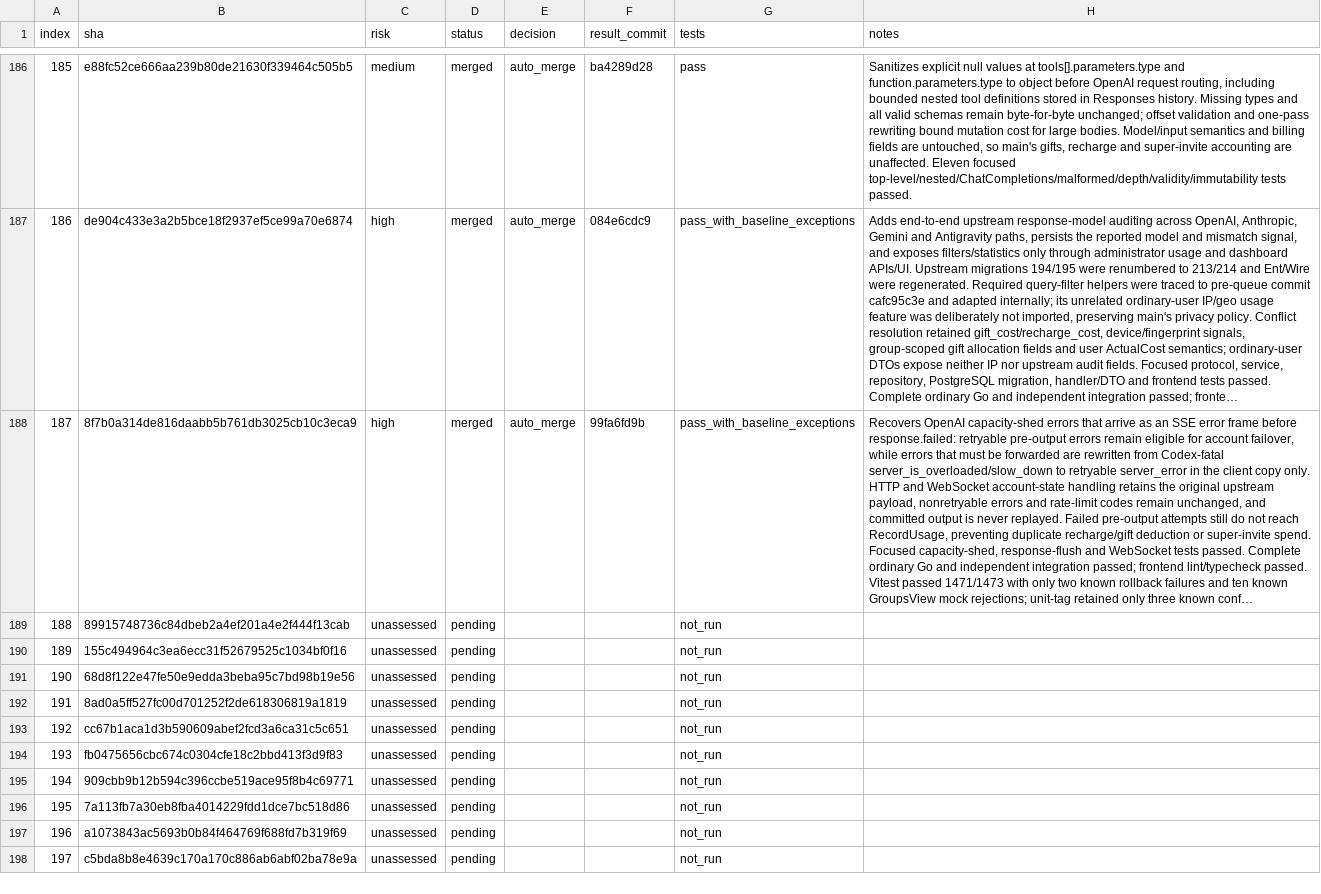
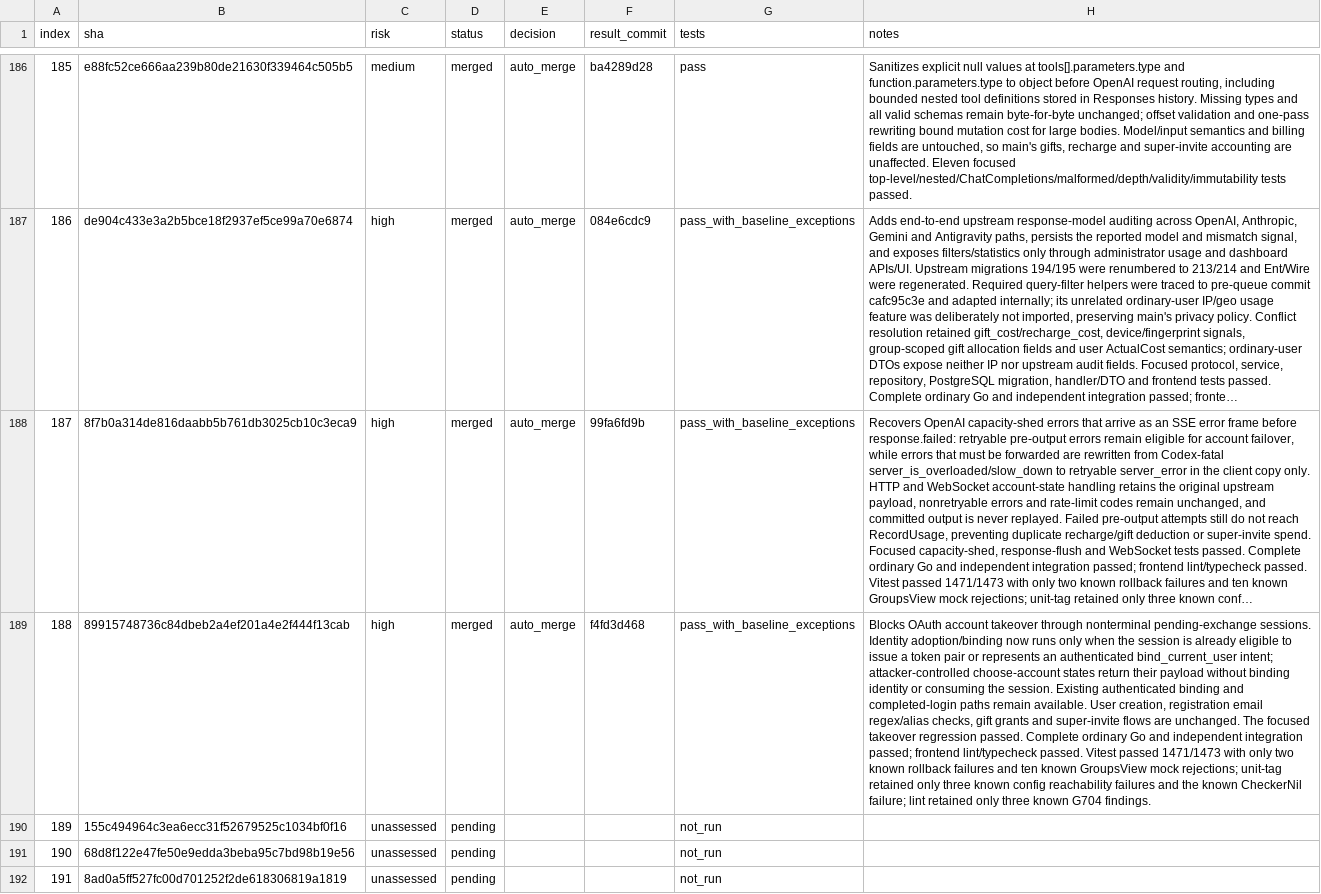
Before and after one commit to walaqi/sub2api, a TSV file: merge-state/sync-2-merge-v3/state.tsv, drawn as a sheet; only a part is shown, gaps mark what is left out; the shorter side is filled out with more unchanged rows; long unchanged cells end in …; the diff names each change by its address in the sheet, - before the commit and + after, or states it on an @@ line.

Commit message:
chore(merge): record OAuth takeover fix

```diff
--- a/merge-state/sync-2-merge-v3/state.tsv
+++ b/merge-state/sync-2-merge-v3/state.tsv
-C189 (risk): unassessed
+C189 (risk): high
-D189 (status): pending
+D189 (status): merged
-E189 (decision): (empty)
+E189 (decision): auto_merge
-F189 (result_commit): (empty)
+F189 (result_commit): f4fd3d468
-G189 (tests): not_run
+G189 (tests): pass_with_baseline_exceptions
-H189 (notes): (empty)
+H189 (notes): Blocks OAuth account takeover through nonterminal pending-exchange sessions. Identity adoption/binding now runs only when the session is already eligible to issue a token pair or represents an authenticated bind_current_user intent; attacker-controlled choose-account states return their payload without binding identity or consuming the session. Existing authenticated binding and completed-login paths remain available. User creation, registration email regex/alias checks, gift grants and super-invite flows are unchanged. The focused takeover regression passed. Complete ordinary Go and independent integration passed; frontend lint/typecheck passed. Vitest passed 1471/1473 with only two known rollback failures and ten known GroupsView mock rejections; unit-tag retained only three known config reachability failures and the known CheckerNil failure; lint retained only three known G704 findings.
```
Also changed, not shown: 1 other file.
